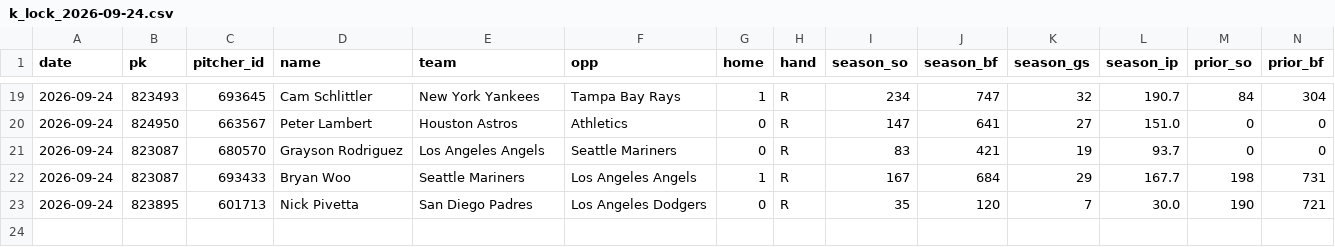
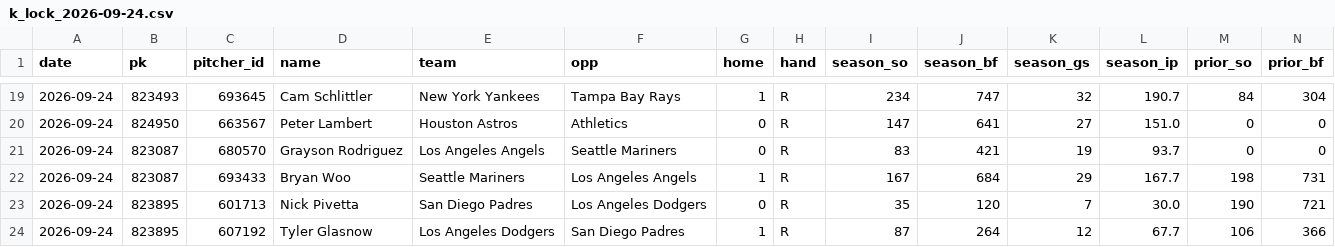
Before and after one commit to myles00price/baseball-model, a CSV file: k_lock_2026-09-24.csv, drawn as a sheet; only a part is shown, gaps mark what is left out; rows hold the shown columns only; the diff names each change by its address in the sheet, - before the commit and + after, or states it on an @@ line.

Commit message:
lineup lock update 2026-09-24

```diff
--- a/k_lock_2026-09-24.csv
+++ b/k_lock_2026-09-24.csv
+row 24: 2026-09-24 | 823895 | 607192 | Tyler Glasnow | Los Angeles Dodgers | San Diego Padres | 1 | R | 87 | 264 | 12 | 67.7 | 106 | 366
```
Also changed, not shown: picks_2026-09-24.csv, 8 other files.
